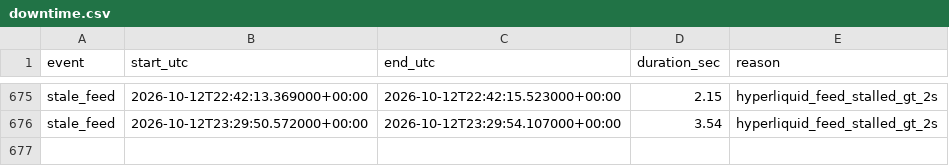
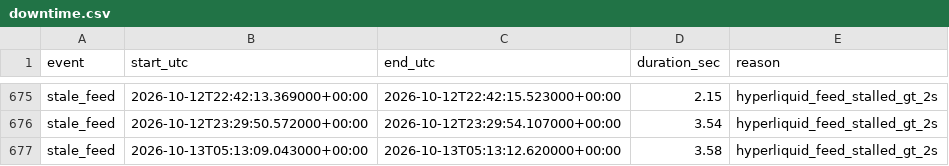
Before and after one commit to ryz-ryx/paper-mm, a CSV file: paper_mm2/data/downtime.csv, drawn as a sheet; only a part is shown, gaps mark what is left out; the diff names each change by its address in the sheet, - before the commit and + after, or states it on an @@ line.

```diff
--- a/paper_mm2/data/downtime.csv
+++ b/paper_mm2/data/downtime.csv
+row 677: stale_feed | 2026-10-13T05:13:09.043000+00:00 | 2026-10-13T05:13:12.620000+00:00 | 3.58 | hyperliquid_feed_stalled_gt_2s
```
Also changed, not shown: 5 other files.
